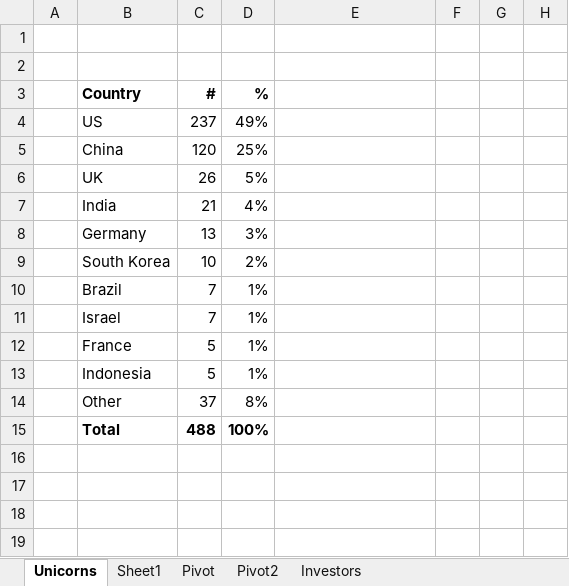
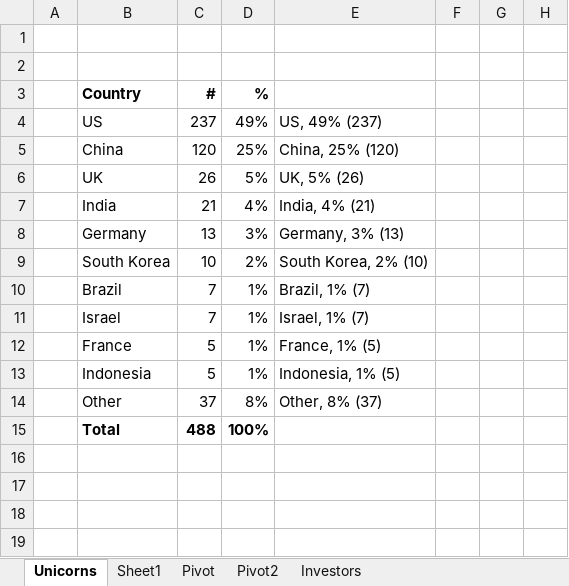
Before and after one commit to jekyll/minima, an Excel workbook: assets/xls/2020-08-23-unicorns-race.xlsx, sheet Unicorns, drawn as a sheet; only a part is shown; values as stored, in another font and other column widths than the file's, no borders; charts and pictures not drawn; the diff names each change by its address in the sheet, - before the commit and + after, or states it on an @@ line.

```diff
--- a/assets/xls/2020-08-23-unicorns-race.xlsx (sheet Unicorns)
+++ b/assets/xls/2020-08-23-unicorns-race.xlsx (sheet Unicorns)
-E4: (empty)
+E4: US, 49% (237)
-E5: (empty)
+E5: China, 25% (120)
-E6: (empty)
+E6: UK, 5% (26)
-E7: (empty)
+E7: India, 4% (21)
-E8: (empty)
+E8: Germany, 3% (13)
-E9: (empty)
+E9: South Korea, 2% (10)
-E10: (empty)
+E10: Brazil, 1% (7)
-E11: (empty)
+E11: Israel, 1% (7)
-E12: (empty)
+E12: France, 1% (5)
-E13: (empty)
+E13: Indonesia, 1% (5)
-E14: (empty)
+E14: Other, 8% (37)
```
Also changed, not shown: charts or pictures, 1 other file.
